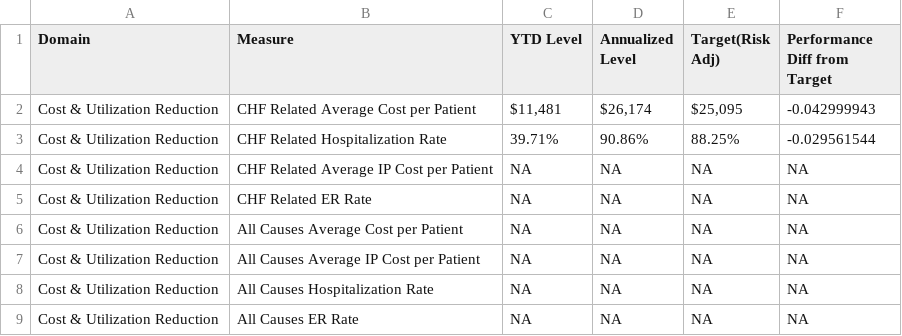
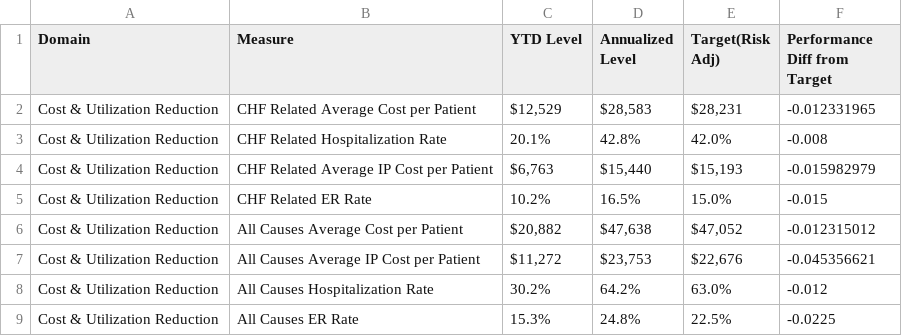
Before and after one commit to OHL-tmp/VBP-report-demo-test, a CSV file: data/measure_nocontract.csv, drawn as a sheet; only a part is shown; the diff covers the shown part only.

```diff
--- a/data/measure_nocontract.csv
+++ b/data/measure_nocontract.csv
@@ -1,9 +1,9 @@
 Domain,Measure,YTD Level,Annualized Level ,Target(Risk Adj) ,Performance Diff from Target
-Cost & Utilization Reduction,CHF Related Average Cost per Patient,"$11,481 ","$26,174 ","$25,095 ",-0.042999943
-Cost & Utilization Reduction,CHF Related Hospitalization Rate,39.71%,90.86%,88.25%,-0.029561544
-Cost & Utilization Reduction,CHF Related Average IP Cost per Patient ,NA,NA,NA,NA
-Cost & Utilization Reduction,CHF Related ER Rate,NA,NA,NA,NA
-Cost & Utilization Reduction,All Causes Average Cost per Patient,NA,NA,NA,NA
-Cost & Utilization Reduction,All Causes Average IP Cost per Patient,NA,NA,NA,NA
-Cost & Utilization Reduction,All Causes Hospitalization Rate,NA,NA,NA,NA
-Cost & Utilization Reduction,All Causes ER Rate,NA,NA,NA,NA
+Cost & Utilization Reduction,CHF Related Average Cost per Patient,"$12,529 ","$28,583 ","$28,231 ",-0.012331965
+Cost & Utilization Reduction,CHF Related Hospitalization Rate,20.1%,42.8%,42.0%,-0.008
+Cost & Utilization Reduction,CHF Related Average IP Cost per Patient ,"$6,763 ","$15,440 ","$15,193 ",-0.015982979
+Cost & Utilization Reduction,CHF Related ER Rate,10.2%,16.5%,15.0%,-0.015
+Cost & Utilization Reduction,All Causes Average Cost per Patient,"$20,882 ","$47,638 ","$47,052 ",-0.012315012
+Cost & Utilization Reduction,All Causes Average IP Cost per Patient,"$11,272 ","$23,753 ","$22,676 ",-0.045356621
+Cost & Utilization Reduction,All Causes Hospitalization Rate,30.2%,64.2%,63.0%,-0.012
+Cost & Utilization Reduction,All Causes ER Rate,15.3%,24.8%,22.5%,-0.0225
```
Also changed, not shown: 1 removed row and 42 edited cells elsewhere in this file, data/setup_1.csv, data/setup_2.csv, 10 other files.
